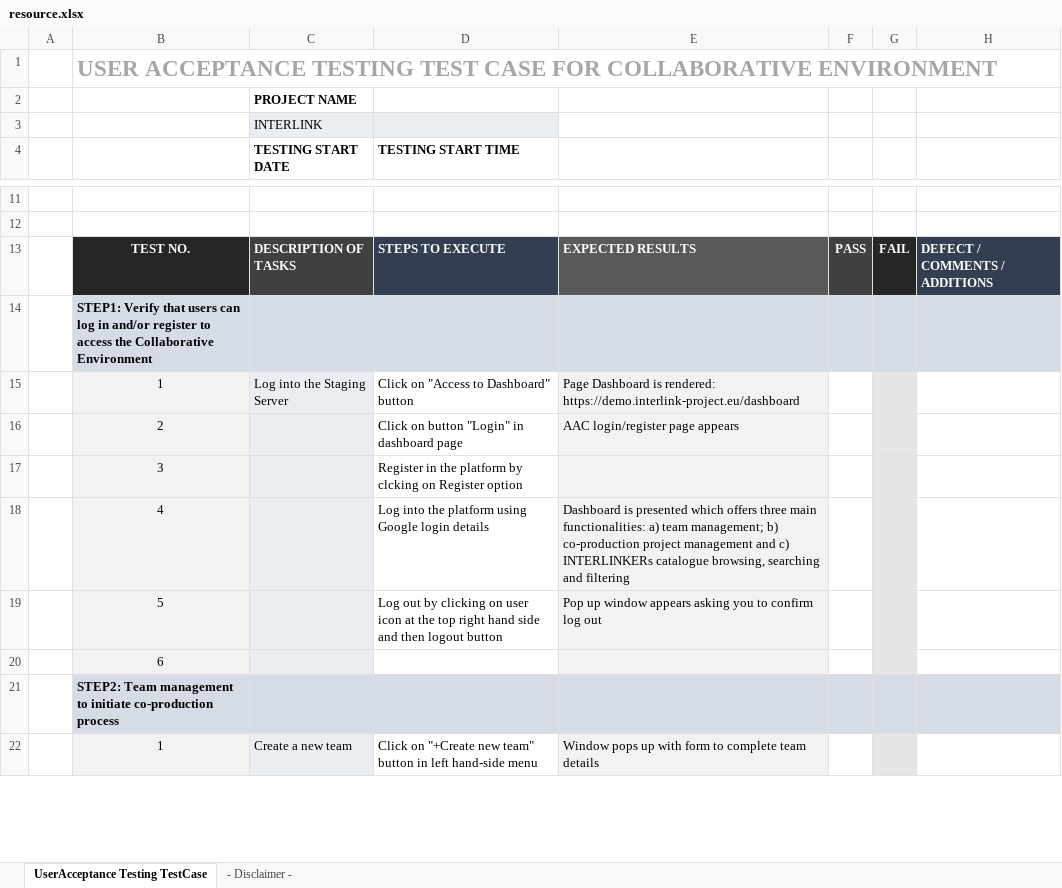
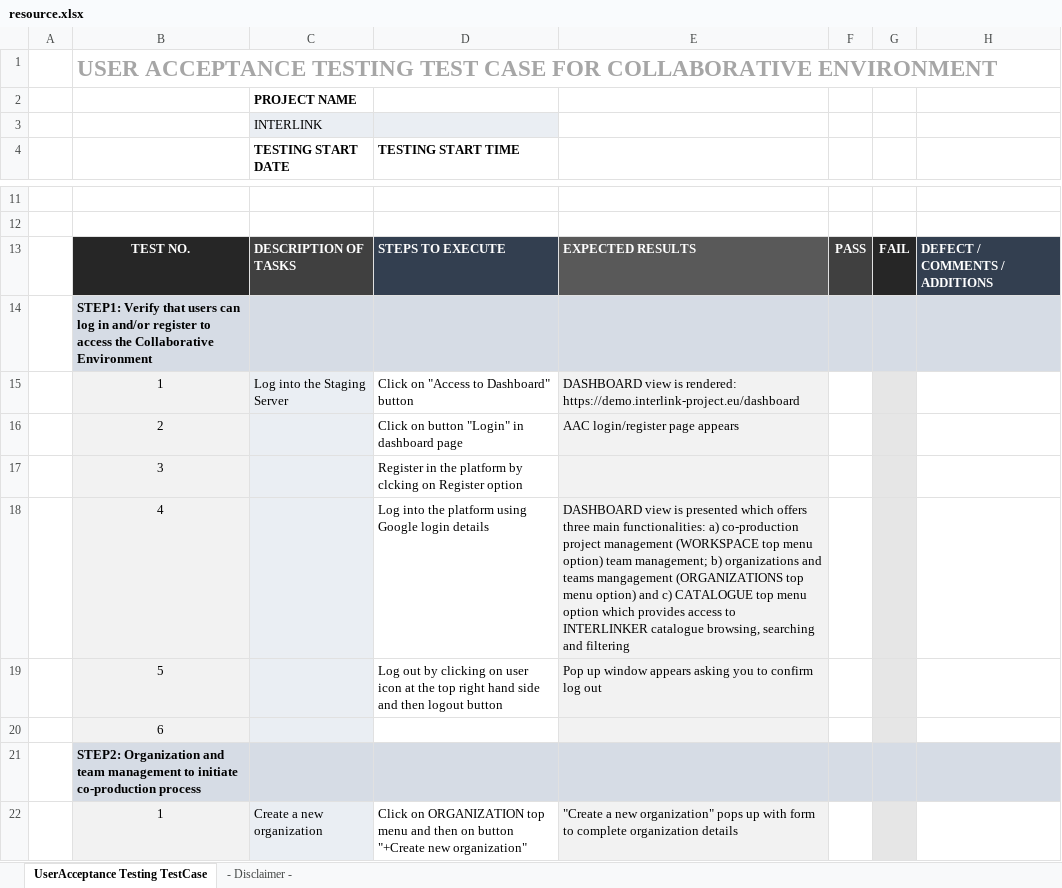
Before and after one commit to interlink-project/interlinkers-data, an Excel workbook: interlinkers/knowledge/User-Acceptance-Test-Template/resource.xlsx, sheet UserAcceptance Testing TestCase, drawn as a sheet; only a part is shown, gaps mark what is left out; values as stored, in another font and other column widths than the file's, no borders; charts and pictures not drawn; the diff covers the shown part only; the diff names each change by its address in the sheet, - before the commit and + after, or states it on an @@ line.

Commit message:
added new version of user acceptance tests

```diff
--- a/interlinkers/knowledge/User-Acceptance-Test-Template/resource.xlsx (sheet UserAcceptance Testing TestCase)
+++ b/interlinkers/knowledge/User-Acceptance-Test-Template/resource.xlsx (sheet UserAcceptance Testing TestCase)
-E15: Page Dashboard is rendered:…
+E15: DASHBOARD view is rendered:…
-E18: Dashboard is presented which offers three main functionalities: a) team management; b) co-production project management and c) INTERLINKERs catalogue browsing,…
+E18: DASHBOARD view is presented which offers three main functionalities: a) co-production project management (WORKSPACE top menu option) team management; b) organizations and teams mangagement (ORGANIZATIONS top menu option) and c) CATALOGUE top menu option which provides access to INTERLINKER catalogue browsing,…
-B21: STEP2: Team management to…
+B21: STEP2: Organization and team management to…
-C22 (TESTING START DATE): Create a new team
+C22 (TESTING START DATE): Create a new organization
-D22 (TESTING START TIME): Click on "+Create new team" button in left hand-side menu
+D22 (TESTING START TIME): Click on ORGANIZATION top menu and then on button "+Create new organization"
-E22: Window pops up with form to complete team details
+E22: "Create a new organization" pops up with form to complete organization details
```
Also changed, not shown: 20 added rows, 14 removed rows and 41 edited cells elsewhere in this sheet, formulas that keep their value, 1 other file.
